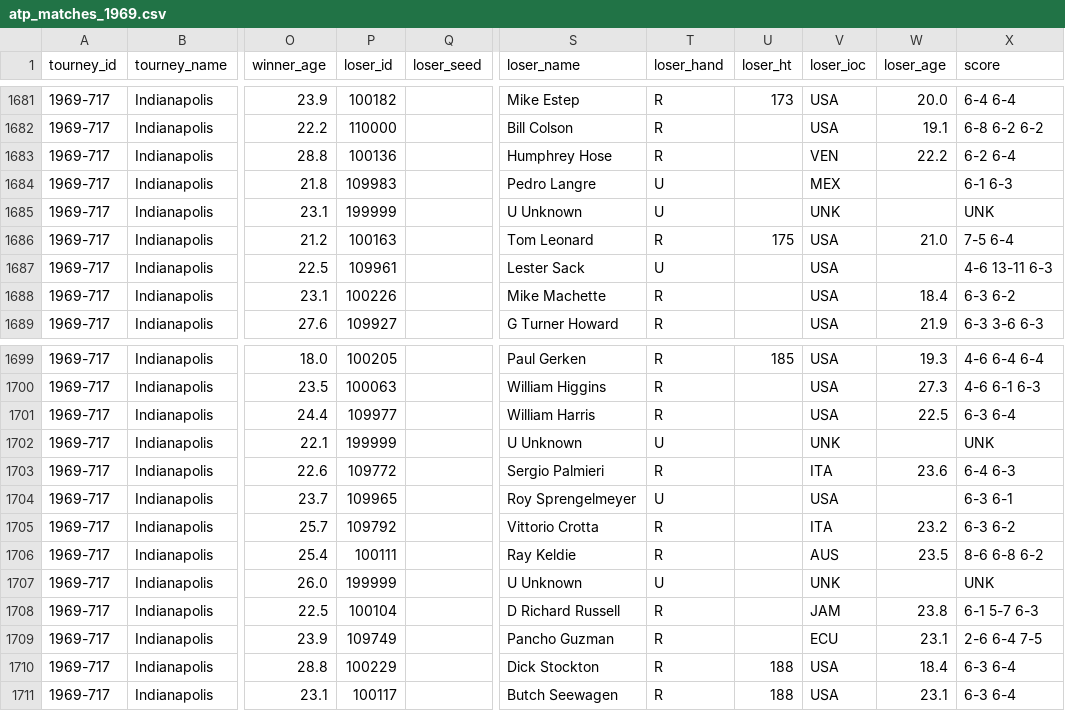
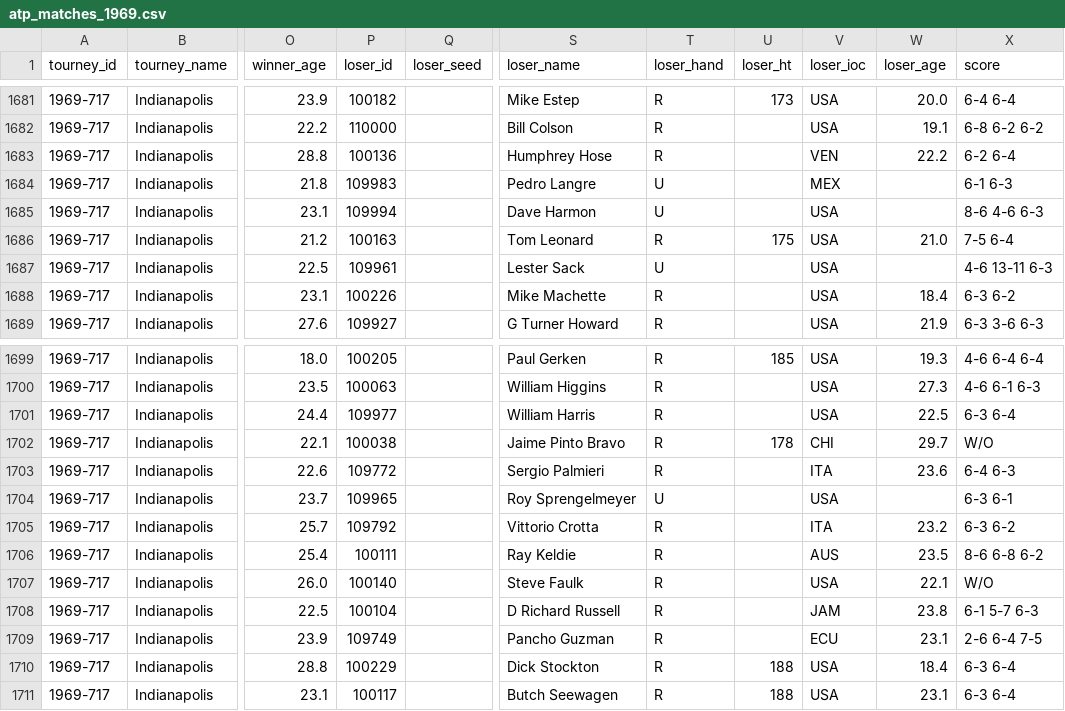
Before and after one commit to JeffSackmann/tennis_atp, a CSV file: atp_matches_1969.csv, drawn as a sheet; only a part is shown, gaps mark what is left out; the diff names each change by its address in the sheet, - before the commit and + after, or states it on an @@ line.

Commit message:
add missing players/scores to 1969 indianapolis

```diff
--- a/atp_matches_1969.csv
+++ b/atp_matches_1969.csv
-P1685 (loser_id): 199999
+P1685 (loser_id): 109994
-S1685 (loser_name): U Unknown
+S1685 (loser_name): Dave Harmon
-V1685 (loser_ioc): UNK
+V1685 (loser_ioc): USA
-X1685 (score): UNK
+X1685 (score): 8-6 4-6 6-3
-P1702 (loser_id): 199999
+P1702 (loser_id): 100038
-S1702 (loser_name): U Unknown
+S1702 (loser_name): Jaime Pinto Bravo
-T1702 (loser_hand): U
+T1702 (loser_hand): R
-U1702 (loser_ht): (empty)
+U1702 (loser_ht): 178
-V1702 (loser_ioc): UNK
+V1702 (loser_ioc): CHI
-W1702 (loser_age): (empty)
+W1702 (loser_age): 29.7
-X1702 (score): UNK
+X1702 (score): W/O
-P1707 (loser_id): 199999
+P1707 (loser_id): 100140
-S1707 (loser_name): U Unknown
+S1707 (loser_name): Steve Faulk
-T1707 (loser_hand): U
+T1707 (loser_hand): R
-V1707 (loser_ioc): UNK
+V1707 (loser_ioc): USA
-W1707 (loser_age): (empty)
+W1707 (loser_age): 22.1
-X1707 (score): UNK
+X1707 (score): W/O
```
